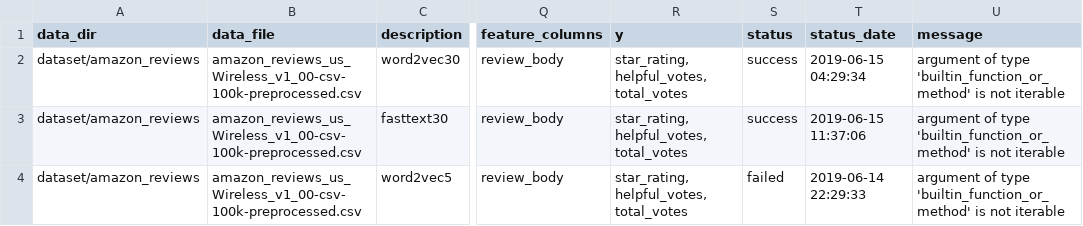
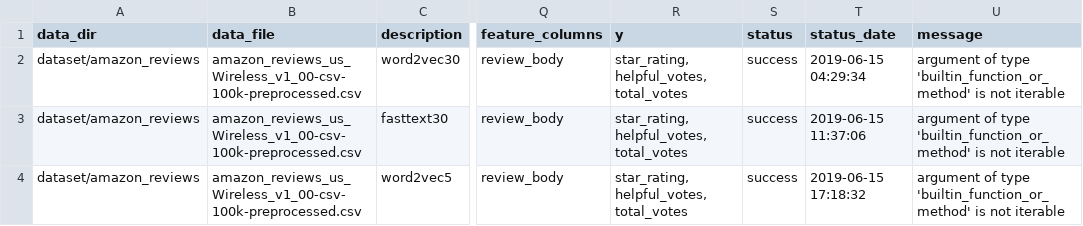
Before and after one commit to sv650s/sb-capstone, a CSV file: config/2019-06-14-feature_generator-mini.csv, drawn as a sheet; only a part is shown, gaps mark what is left out; the diff names each change by its address in the sheet, - before the commit and + after, or states it on an @@ line.

```diff
--- a/config/2019-06-14-feature_generator-mini.csv
+++ b/config/2019-06-14-feature_generator-mini.csv
-S4 (status): failed
+S4 (status): success
-T4 (status_date): 2019-06-14 22:29:33
+T4 (status_date): 2019-06-15 17:18:32
```
Also changed, not shown: config/2019-06-13-hyperparameter_tuning-marmoset.csv, reports/2019-06-13-hyperparameter_tuning-marmoset-report.csv, 18 other files.
